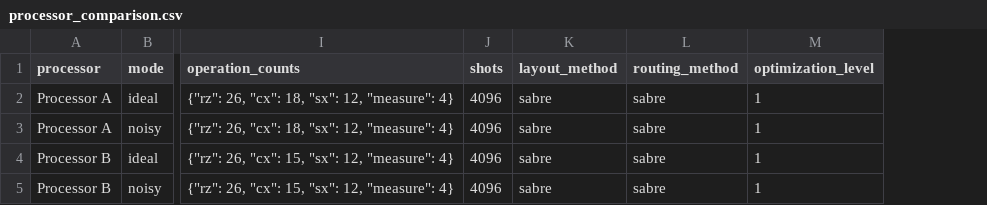
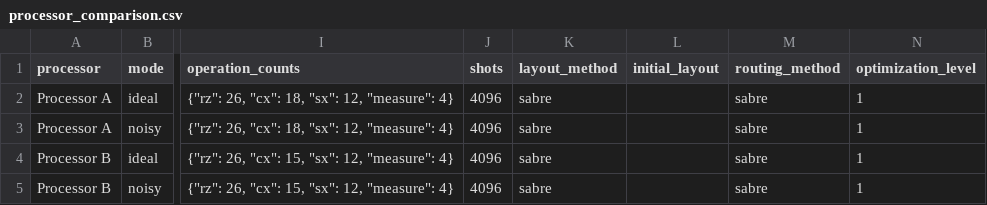
Before and after one commit to Ashwath-Raj/Silver-Qx-Finance, a CSV file: results/tables/processor_comparison.csv, drawn as a sheet; only a part is shown, gaps mark what is left out; the diff names each change by its address in the sheet, - before the commit and + after, or states it on an @@ line.

Commit message:
feat: validate PACA custom topology layouts

```diff
--- a/results/tables/processor_comparison.csv
+++ b/results/tables/processor_comparison.csv
+column L (initial_layout), empty
```
Also changed, not shown: 9 other files.
